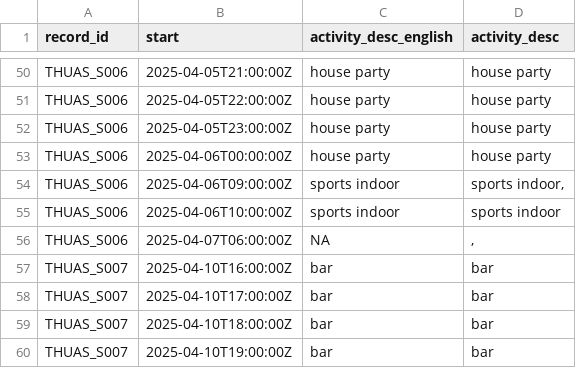
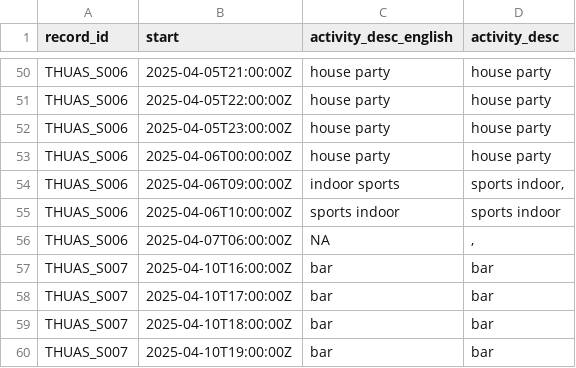
Before and after one commit to MeLiDosProject/AertsEtAl_Dataset_2025, a CSV file: data/AI_translations/lightexposurediary.csv, drawn as a sheet; only a part is shown, gaps mark what is left out; the diff covers the shown part only.

```diff
--- a/data/AI_translations/lightexposurediary.csv
+++ b/data/AI_translations/lightexposurediary.csv
@@ -53,3 +53,3 @@ THUAS_S006,2025-04-05T23:00:00Z,house party,house party
 THUAS_S006,2025-04-06T00:00:00Z,house party,house party
-THUAS_S006,2025-04-06T09:00:00Z,sports indoor,"sports indoor, "
+THUAS_S006,2025-04-06T09:00:00Z,indoor sports,"sports indoor, "
 THUAS_S006,2025-04-06T10:00:00Z,sports indoor,sports indoor
```
Also changed, not shown: 21 edited cells elsewhere in this file, 3 other files.
